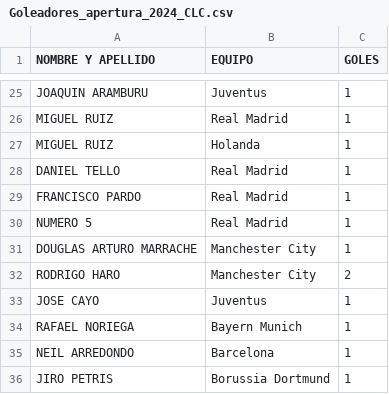
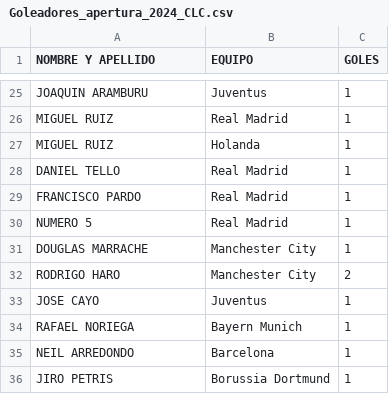
Before and after one commit to jsaraviadrago/verbose-system, a CSV file: Goleadores_apertura_2024_CLC.csv, drawn as a sheet; only a part is shown, gaps mark what is left out.

Commit message:
Update Goleadores_apertura_2024_CLC.csv

```diff
--- a/Goleadores_apertura_2024_CLC.csv
+++ b/Goleadores_apertura_2024_CLC.csv
@@ -30,3 +30,3 @@ FRANCISCO PARDO,Real Madrid,1
 NUMERO 5,Real Madrid,1
-DOUGLAS ARTURO MARRACHE,Manchester City,1
+DOUGLAS MARRACHE,Manchester City,1
 RODRIGO HARO,Manchester City,2
```
